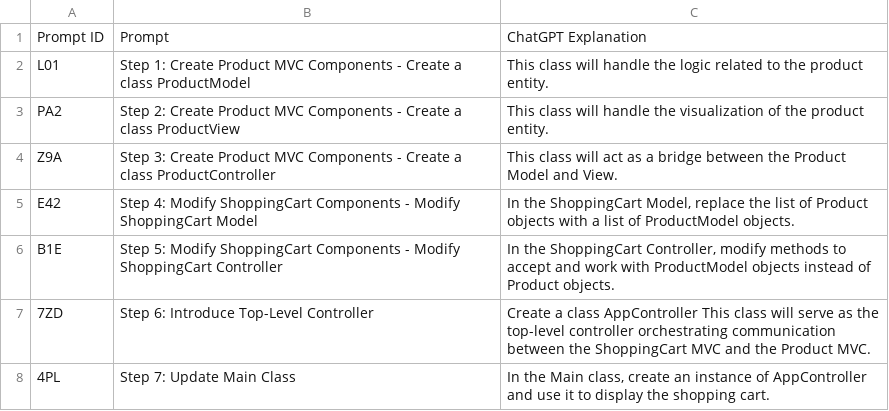
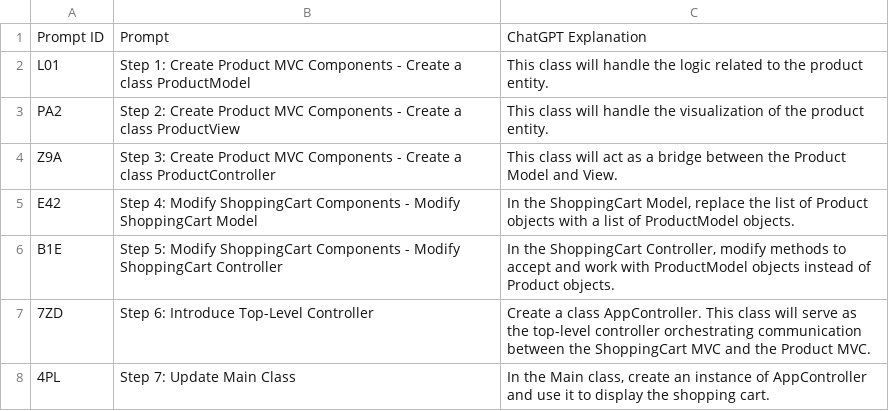
Before and after one commit to yaramt/Design-Pattern-Refactoring-Experiment, a CSV file: Prompts/chatgpt_answers_task2_mvc_to_hmvc.csv, drawn as a sheet.

Commit message:
Fix answers 2

```diff
--- a/Prompts/chatgpt_answers_task2_mvc_to_hmvc.csv
+++ b/Prompts/chatgpt_answers_task2_mvc_to_hmvc.csv
@@ -6,3 +6,3 @@ E42,"Step 4: Modify ShoppingCart Components - Modify ShoppingCart Model", "In th
 B1E,"Step 5: Modify ShoppingCart Components - Modify ShoppingCart Controller", "In the ShoppingCart Controller, modify methods to accept and work with ProductModel objects instead of Product objects."
-7ZD,"Step 6: Introduce Top-Level Controller", "Create a class AppController This class will serve as the top-level controller orchestrating communication between the ShoppingCart MVC and the Product MVC."
+7ZD,"Step 6: Introduce Top-Level Controller", "Create a class AppController. This class will serve as the top-level controller orchestrating communication between the ShoppingCart MVC and the Product MVC."
 4PL,"Step 7: Update Main Class", "In the Main class, create an instance of AppController and use it to display the shopping cart."
```
